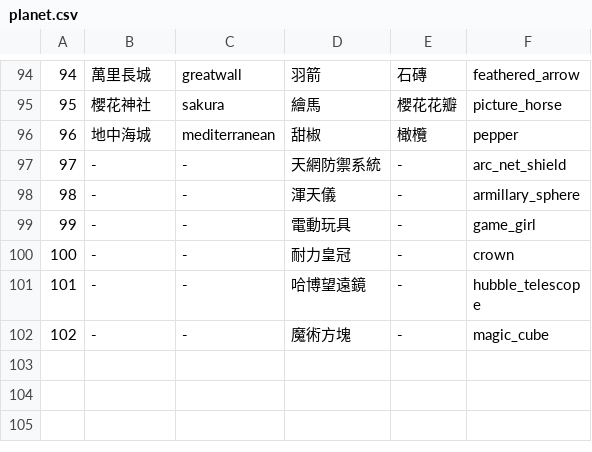
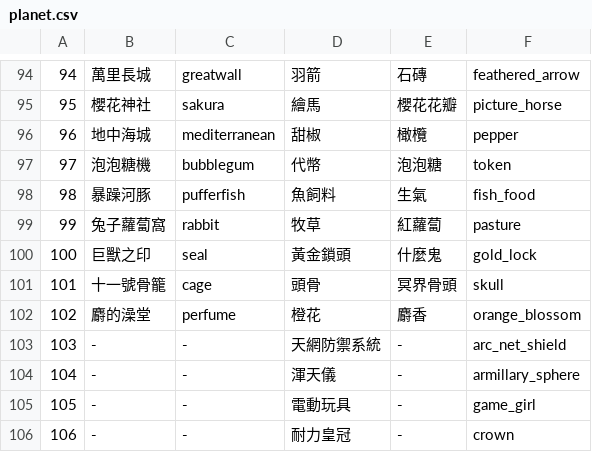
Before and after one commit to ElvisChiang/tgwalkrbot, a CSV file: data/planet.csv, drawn as a sheet; only a part is shown, gaps mark what is left out; the shorter side is filled out with more unchanged rows; addresses are those after the commit; the diff names each change by its address in the sheet, - before the commit and + after, or states it on an @@ line.

Commit message:
update data to 102

```diff
--- a/data/planet.csv
+++ b/data/planet.csv
+row 97: 97 | 泡泡糖機 | bubblegum | 代幣 | 泡泡糖 | token
+row 98: 98 | 暴躁河豚 | pufferfish | 魚飼料 | 生氣 | fish_food
+row 99: 99 | 兔子蘿蔔窩 | rabbit | 牧草 | 紅蘿蔔 | pasture
+row 100: 100 | 巨獸之印 | seal | 黃金鎖頭 | 什麼鬼 | gold_lock
+row 101: 101 | 十一號骨籠 | cage | 頭骨 | 冥界骨頭 | skull
+row 102: 102 | 麝的澡堂 | perfume | 橙花 | 麝香 | orange_blossom
@@ column A renumbered from row 103 down @@
```
